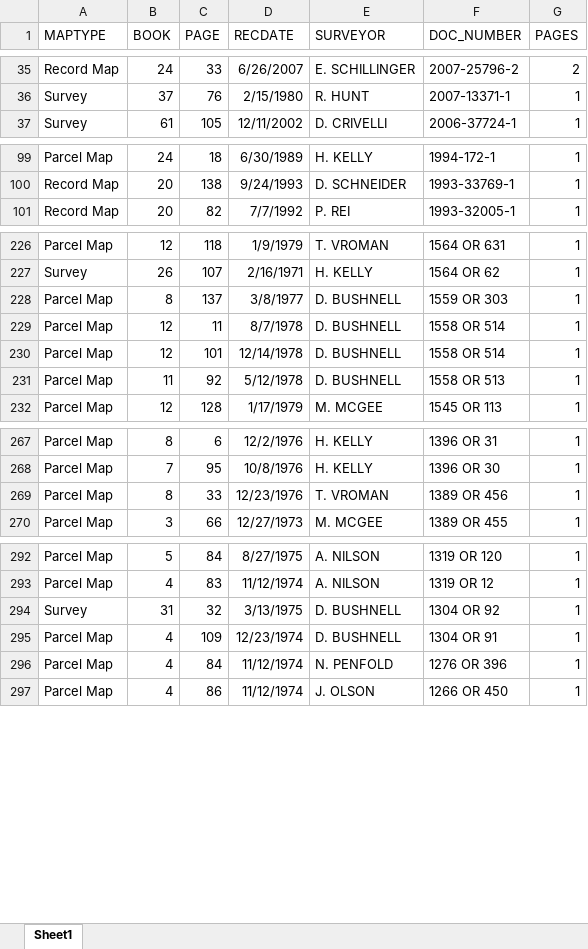
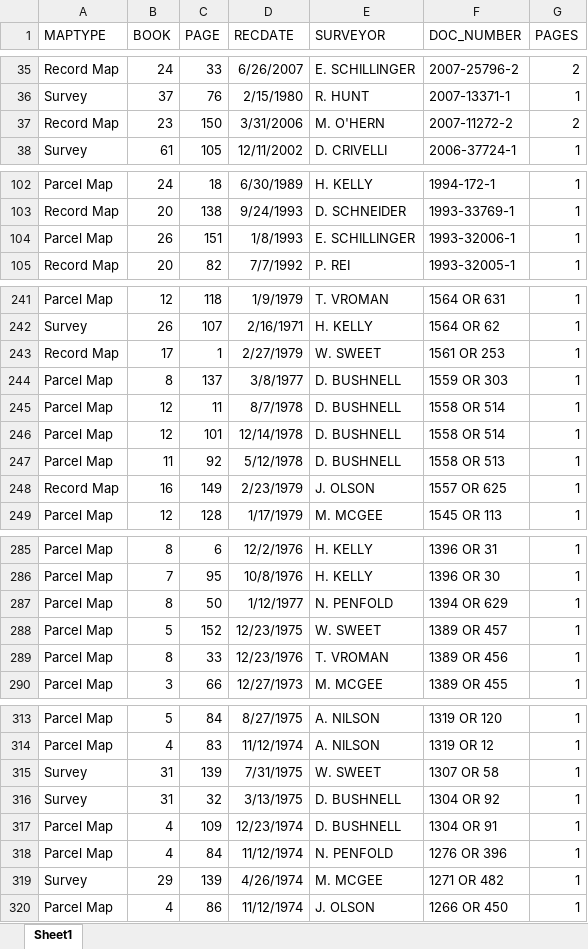
Before and after one commit to chasmack/hummaps-admin, an Excel workbook: data/cc.xlsx, sheet Sheet1, drawn as a sheet; only a part is shown, gaps mark what is left out; values as stored, in another font and other column widths than the file's, no borders; the diff covers the shown part only; the diff names each change by its address in the sheet, - before the commit and + after, or states it on an @@ line.

```diff
--- a/data/cc.xlsx (sheet Sheet1)
+++ b/data/cc.xlsx (sheet Sheet1)
+row 37: Record Map | 23 | 150 | 3/31/2006 | M. O'HERN | 2007-11272-2 | 2
+row 104: Parcel Map | 26 | 151 | 1/8/1993 | E. SCHILLINGER | 1993-32006-1 | 1
+row 243: Record Map | 17 | 1 | 2/27/1979 | W. SWEET | 1561 OR 253 | 1
+row 248: Record Map | 16 | 149 | 2/23/1979 | J. OLSON | 1557 OR 625 | 1
+row 287: Parcel Map | 8 | 50 | 1/12/1977 | N. PENFOLD | 1394 OR 629 | 1
+row 288: Parcel Map | 5 | 152 | 12/23/1975 | W. SWEET | 1389 OR 457 | 1
+row 315: Survey | 31 | 139 | 7/31/1975 | W. SWEET | 1307 OR 58 | 1
+row 319: Survey | 29 | 139 | 4/26/1974 | M. MCGEE | 1271 OR 482 | 1
```
Also changed, not shown: 15 added rows and 2 edited cells elsewhere in this sheet, data/surveyor.xlsx, 6 other files.
